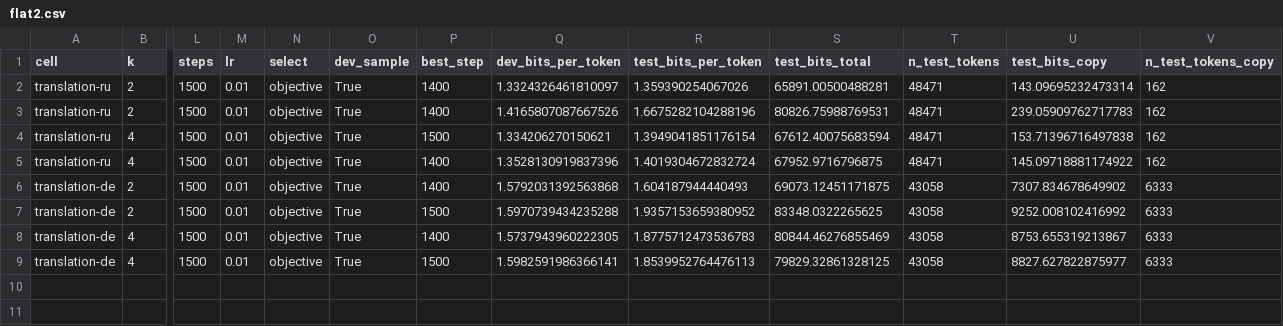
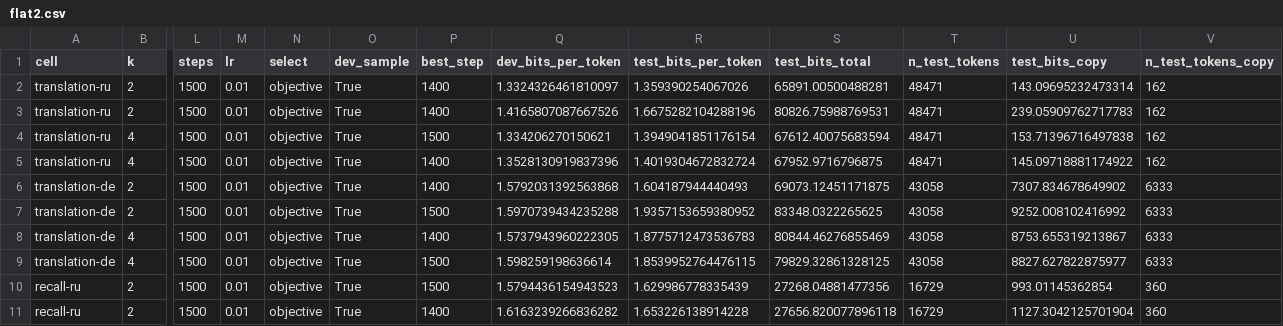
Before and after one commit to sirotenkogeorgii/prefix-programs, a CSV file: results_sync/flat2.csv, drawn as a sheet; only a part is shown, gaps mark what is left out; rows hold the shown columns only; the diff names each change by its address in the sheet, - before the commit and + after, or states it on an @@ line.

Commit message:
Sync results from Colab

```diff
--- a/results_sync/flat2.csv
+++ b/results_sync/flat2.csv
-Q9 (dev_bits_per_token): 1.5982591986366141
+Q9 (dev_bits_per_token): 1.598259198636614
-R9 (test_bits_per_token): 1.8539952764476113
+R9 (test_bits_per_token): 1.8539952764476115
+row 10: recall-ru | 2 | 1500 | 0.01 | objective | True | 1500 | 1.5794436154943523 | 1.629986778335439 | 27268.04881477356 | 16729 | 993.01145362854 | 360
+row 11: recall-ru | 2 | 1500 | 0.01 | objective | True | 1400 | 1.6163239266836282 | 1.653226138914228 | 27656.820077896118 | 16729 | 1127.3042125701904 | 360
```
Also changed, not shown: 6 other files.
